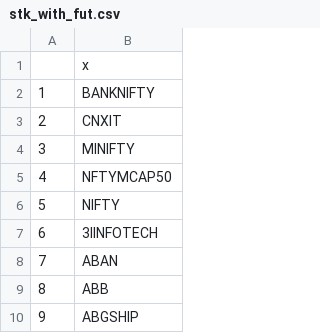
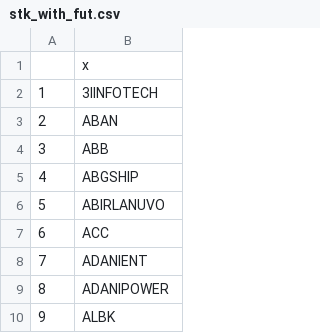
Before and after one commit to gautam20feb/NSEStalker, a CSV file: data/stk_with_fut.csv, drawn as a sheet; only a part is shown; the shorter side is filled out with more unchanged rows; removed rows and columns are numbered as before the commit, all else as after; the diff names each change by its address in the sheet, - before the commit and + after, or states it on an @@ line.

```diff
--- a/data/stk_with_fut.csv
+++ b/data/stk_with_fut.csv
-row 2: 1 | BANKNIFTY
-row 3: 2 | CNXIT
-row 4: 3 | MINIFTY
-row 5: 4 | NFTYMCAP50
-row 6: 5 | NIFTY
@@ column A renumbered from row 2 down @@
```
Also changed, not shown: 12 other files.
